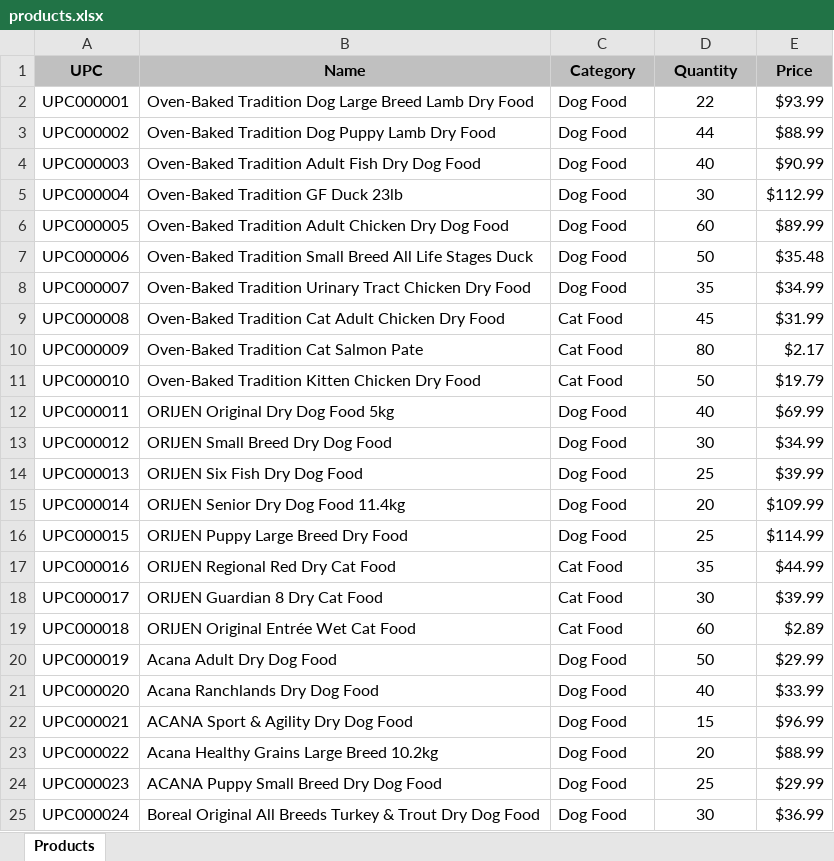
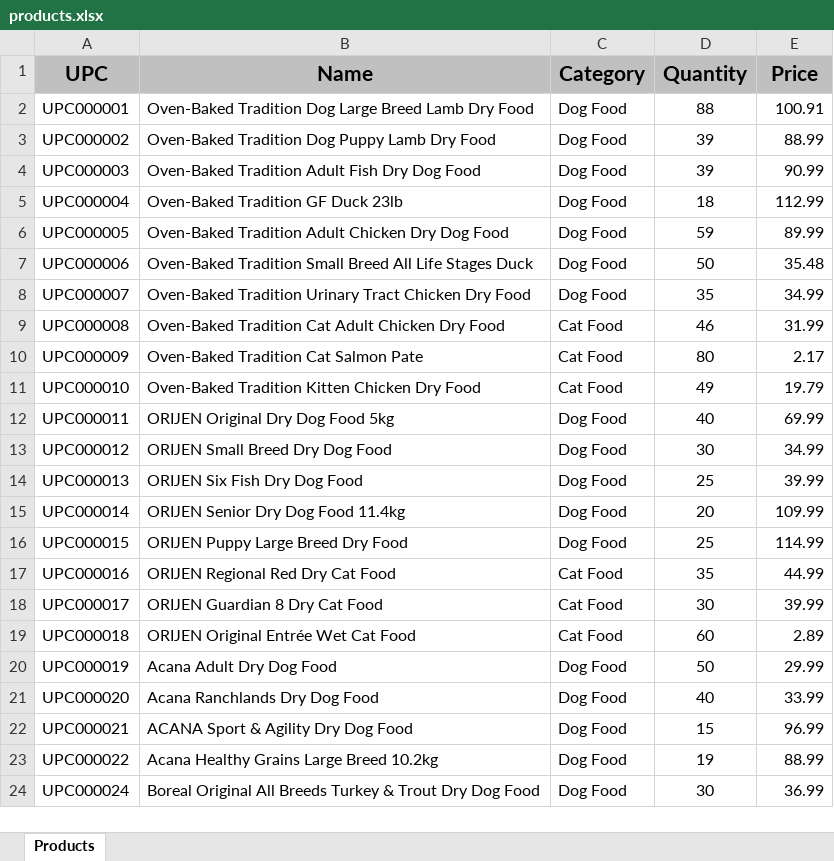
Before and after one commit to Hoang-vn-git/Pet-Inventory, an Excel workbook: products.xlsx, sheet Products, drawn as a sheet; only a part is shown; values as stored, in another font and other column widths than the file's, no borders; removed rows and columns are numbered as before the commit, all else as after; the diff covers the shown part only; the diff names each change by its address in the sheet, - before the commit and + after, or states it on an @@ line.

```diff
--- a/products.xlsx (sheet Products)
+++ b/products.xlsx (sheet Products)
@@ A1:E1 text size: larger @@
-D2 (Quantity): 22
+D2 (Quantity): 88
-E2 (Price): $93.99
+E2 (Price): 100.91
-D3 (Quantity): 44
+D3 (Quantity): 39
-E3 (Price): $88.99
+E3 (Price): 88.99
-D4 (Quantity): 40
+D4 (Quantity): 39
-E4 (Price): $90.99
+E4 (Price): 90.99
-D5 (Quantity): 30
+D5 (Quantity): 18
-E5 (Price): $112.99
+E5 (Price): 112.99
-D6 (Quantity): 60
+D6 (Quantity): 59
-E6 (Price): $89.99
+E6 (Price): 89.99
-E7 (Price): $35.48
+E7 (Price): 35.48
-E8 (Price): $34.99
+E8 (Price): 34.99
-D9 (Quantity): 45
+D9 (Quantity): 46
-E9 (Price): $31.99
+E9 (Price): 31.99
-E10 (Price): $2.17
+E10 (Price): 2.17
-D11 (Quantity): 50
+D11 (Quantity): 49
-E11 (Price): $19.79
+E11 (Price): 19.79
-E12 (Price): $69.99
+E12 (Price): 69.99
-E13 (Price): $34.99
+E13 (Price): 34.99
-E14 (Price): $39.99
+E14 (Price): 39.99
-E15 (Price): $109.99
+E15 (Price): 109.99
-E16 (Price): $114.99
+E16 (Price): 114.99
-E17 (Price): $44.99
+E17 (Price): 44.99
-E18 (Price): $39.99
+E18 (Price): 39.99
-E19 (Price): $2.89
+E19 (Price): 2.89
-E20 (Price): $29.99
+E20 (Price): 29.99
-E21 (Price): $33.99
+E21 (Price): 33.99
-E22 (Price): $96.99
+E22 (Price): 96.99
-D23 (Quantity): 20
+D23 (Quantity): 19
-E23 (Price): $88.99
+E23 (Price): 88.99
-row 24: UPC000023 | ACANA Puppy Small Breed Dry Dog Food | Dog Food | 25 | $29.99
-E24 (Price): $36.99
+E24 (Price): 36.99
```
Also changed, not shown: 2 removed rows, 35 edited cells and cell formats elsewhere in this sheet, 30 other files.
